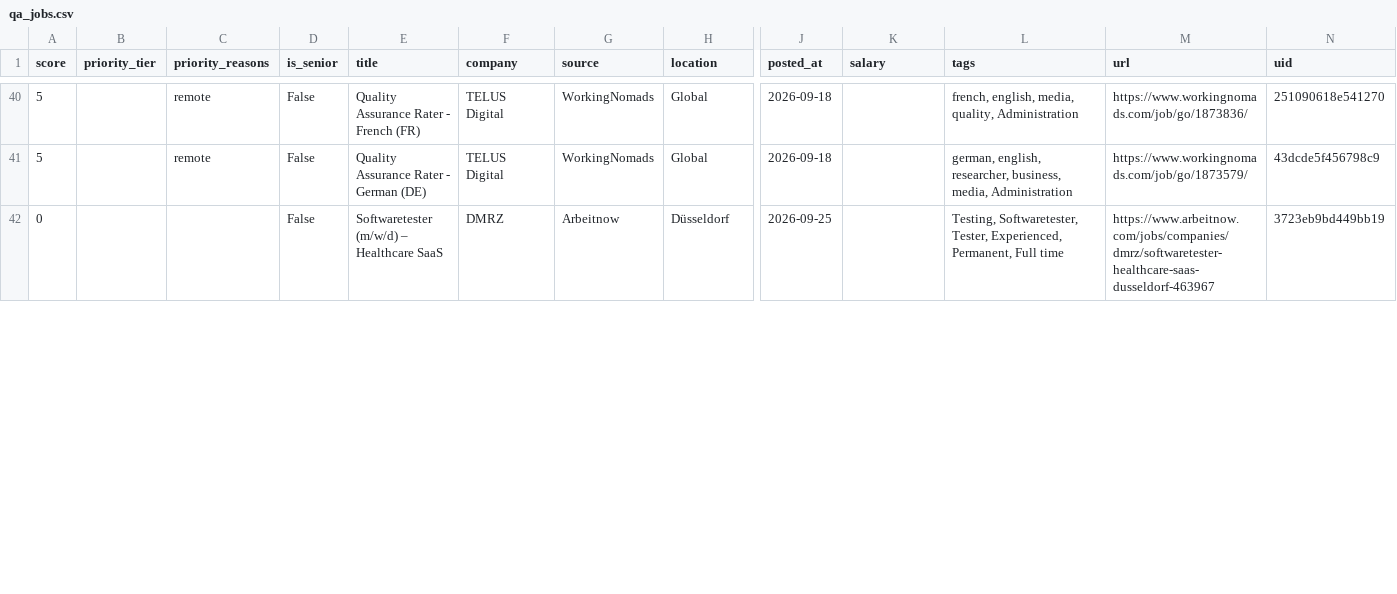
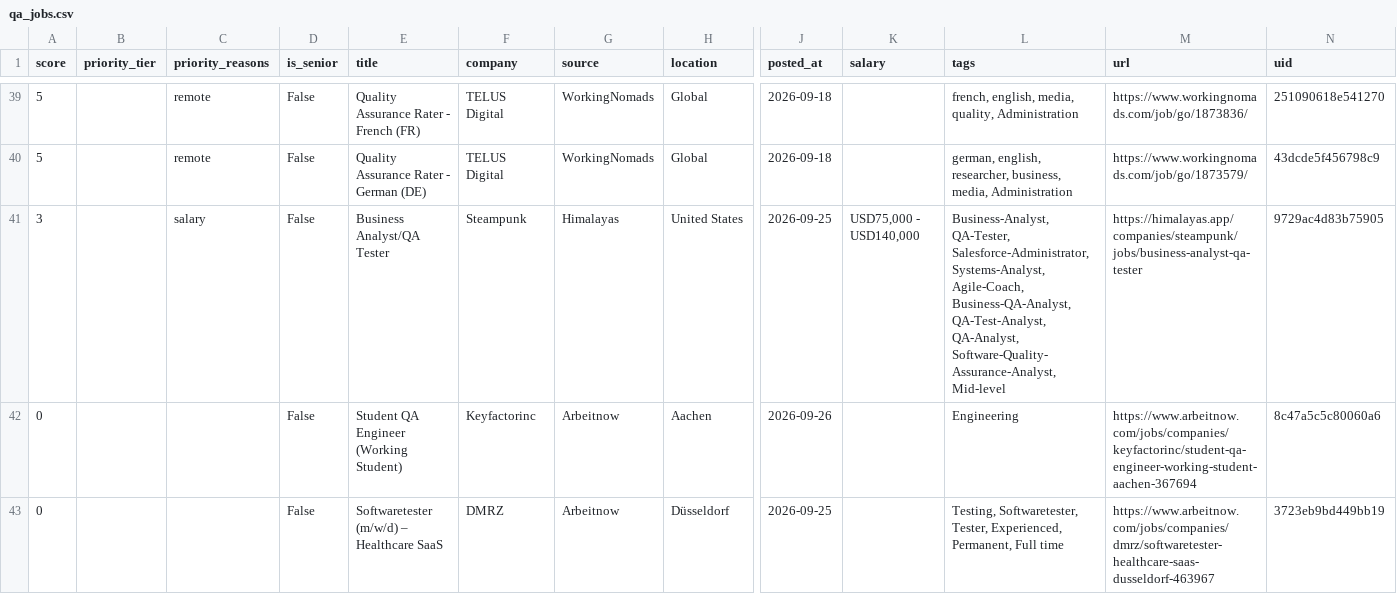
Before and after one commit to alif16syafri/job-scanner, a CSV file: output/qa_jobs.csv, drawn as a sheet; only a part is shown, gaps mark what is left out; rows hold the shown columns only; the diff covers the shown part only; the diff names each change by its address in the sheet, - before the commit and + after, or states it on an @@ line.

```diff
--- a/output/qa_jobs.csv
+++ b/output/qa_jobs.csv
+row 41: 3 |  | salary | False | Business Analyst/QA Tester | Steampunk | Himalayas | United States | 2026-09-25 | USD75,000 - USD140,000 | Business-Analyst, QA-Tester, Salesforce-Administrator, Systems-Analyst, Agile-Coach, Business-QA-Analyst, QA-Test-Analyst, QA-Analyst, Software-Quality-Assurance-Analyst, Mid-level | https://himalayas.app/companies/steampunk/jobs/business-analyst-qa-tester | 9729ac4d83b75905
+row 42: 0 |  |  | False | Student QA Engineer (Working Student) | Keyfactorinc | Arbeitnow | Aachen | 2026-09-26 |  | Engineering | https://www.arbeitnow.com/jobs/companies/keyfactorinc/student-qa-engineer-working-student-aachen-367694 | 8c47a5c5c80060a6
```
Also changed, not shown: 2 added rows, 5 removed rows and 7 edited cells elsewhere in this file, 2 other files.
